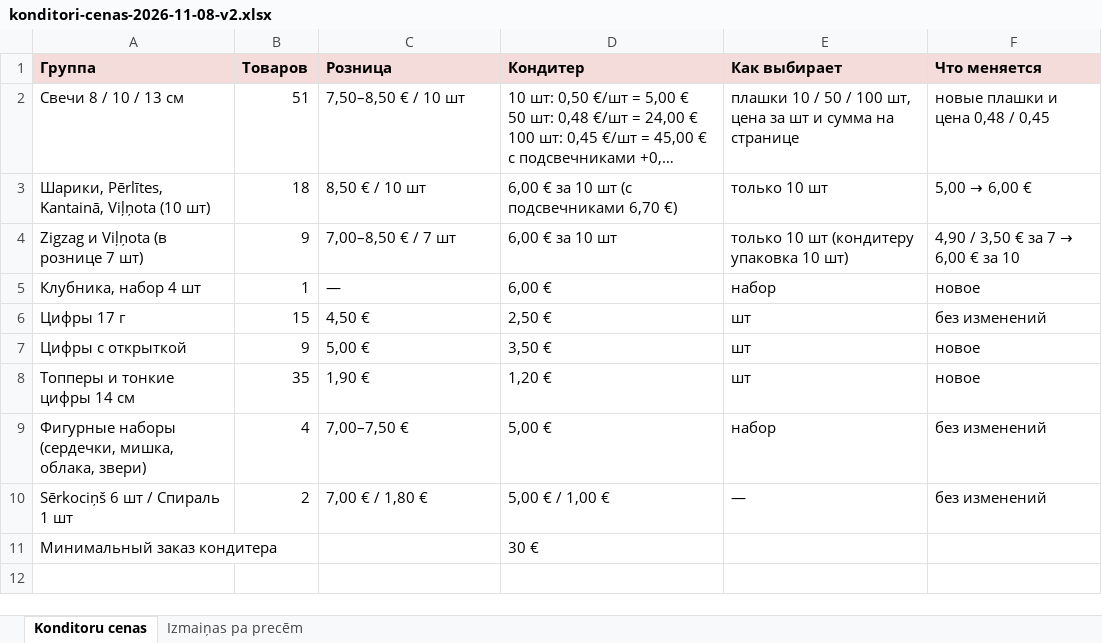
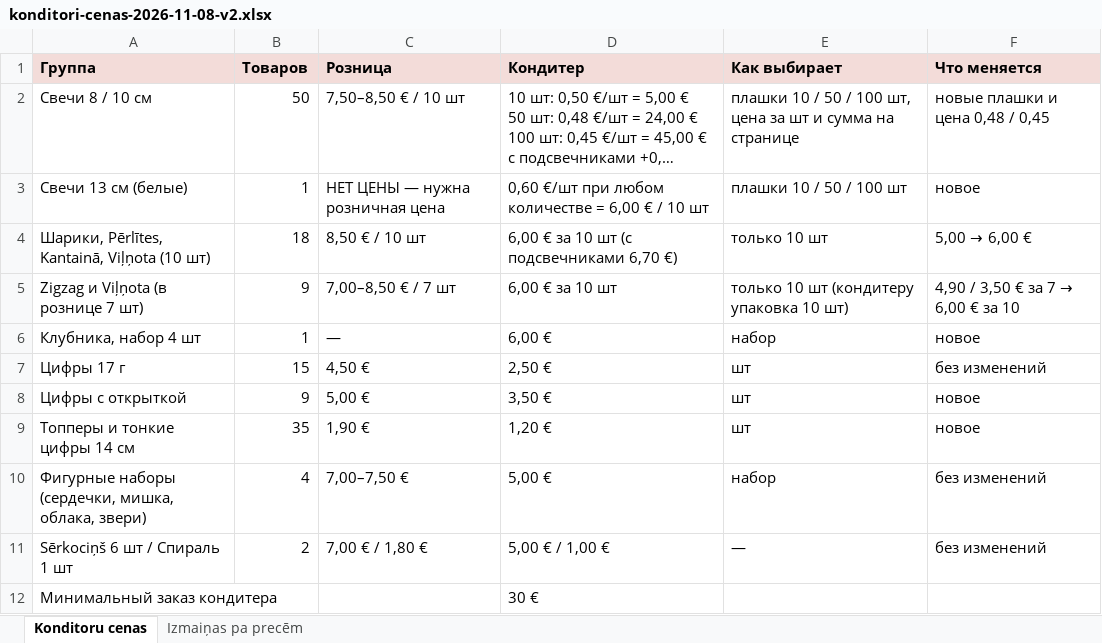
Before and after one commit to alinamarkova14458/marmar-candles-feed, an Excel workbook: pricing/konditori-cenas-2026-11-08-v2.xlsx, sheet Konditoru cenas, drawn as a sheet; long unchanged cells end in …; values as stored, in another font and other column widths than the file's, no borders; the diff names each change by its address in the sheet, - before the commit and + after, or states it on an @@ line.

```diff
--- a/pricing/konditori-cenas-2026-11-08-v2.xlsx (sheet Konditoru cenas)
+++ b/pricing/konditori-cenas-2026-11-08-v2.xlsx (sheet Konditoru cenas)
-A2 (Группа): Свечи 8 / 10 / 13 см
+A2 (Группа): Свечи 8 / 10 см
-B2 (Товаров): 51
+B2 (Товаров): 50
+row 3: Свечи 13 см (белые) | 1 | НЕТ ЦЕНЫ — нужна розничная цена | 0,60 €/шт при любом количестве = 6,00 € / 10 шт | плашки 10 / 50 / 100 шт | новое
```
Also changed, not shown: sheet Izmaiņas pa precēm, 2 other files.
